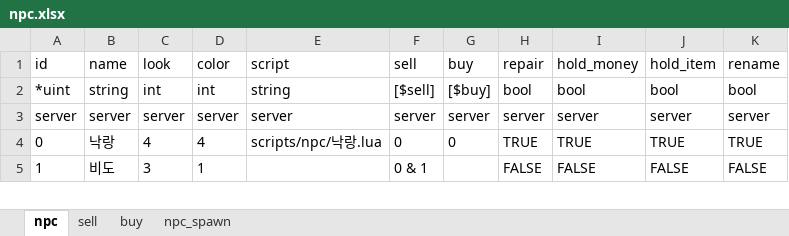
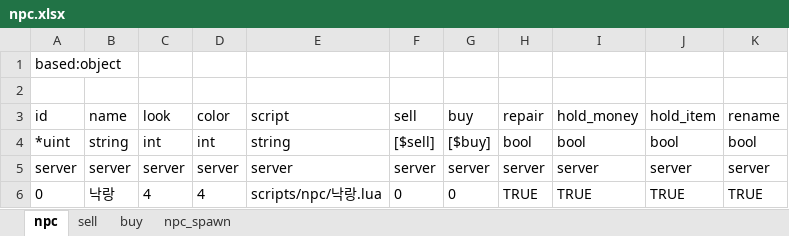
Before and after one commit to boyism80/fb, an Excel workbook: resources/table/npc.xlsx, sheet npc, drawn as a sheet; only a part is shown; the shorter side is filled out with more unchanged rows; values as stored, in another font and other column widths than the file's, no borders; the diff names each change by its address in the sheet, - before the commit and + after, or states it on an @@ line.

```diff
--- a/resources/table/npc.xlsx (sheet npc)
+++ b/resources/table/npc.xlsx (sheet npc)
+row 1: based:object
+row 2: (empty)
```
Also changed, not shown: resources/table/enum.item.xlsx, resources/table/item.xlsx, 20 other files.
